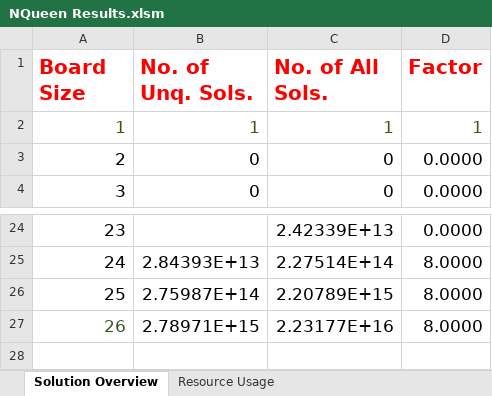
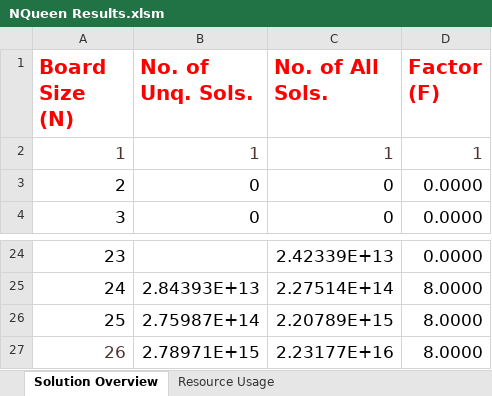
Before and after one commit to ramina1964/NQueen, an Excel workbook: Documentation/NQueen Results.xlsm, sheet Solution Overview, drawn as a sheet; only a part is shown, gaps mark what is left out; values as stored, in another font and other column widths than the file's, no borders; charts and pictures not drawn; the diff names each change by its address in the sheet, - before the commit and + after, or states it on an @@ line.

```diff
--- a/Documentation/NQueen Results.xlsm (sheet Solution Overview)
+++ b/Documentation/NQueen Results.xlsm (sheet Solution Overview)
-A1: Board Size
+A1: Board Size (N)
-D1: Factor
+D1: Factor (F)
-A2:D2 text colour: #385724
+A2:D2 text colour: #4F3434
-A27 text colour: #385724
+A27 text colour: #4F3434
```
Also changed, not shown: sheet Resource Usage, charts or pictures, 1 other file.
